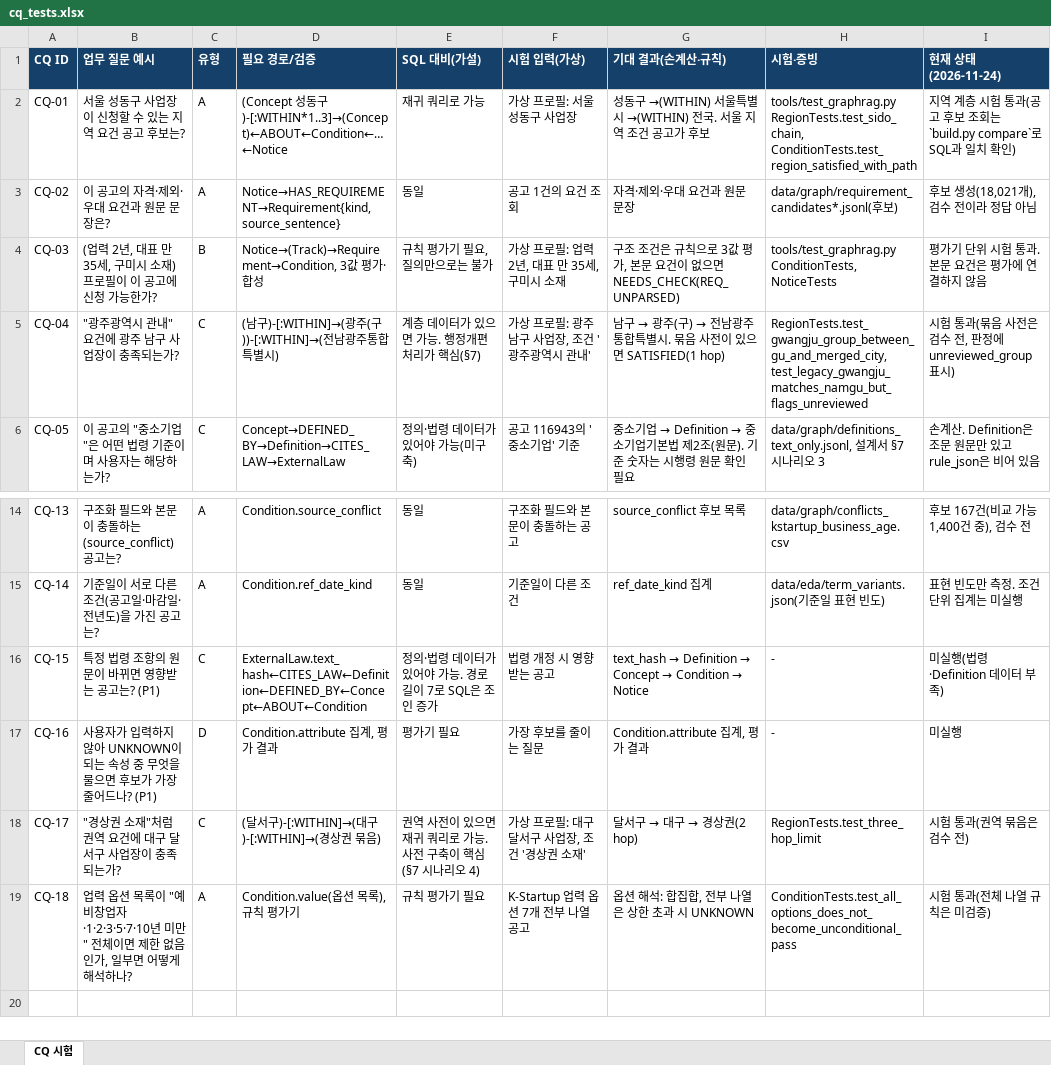
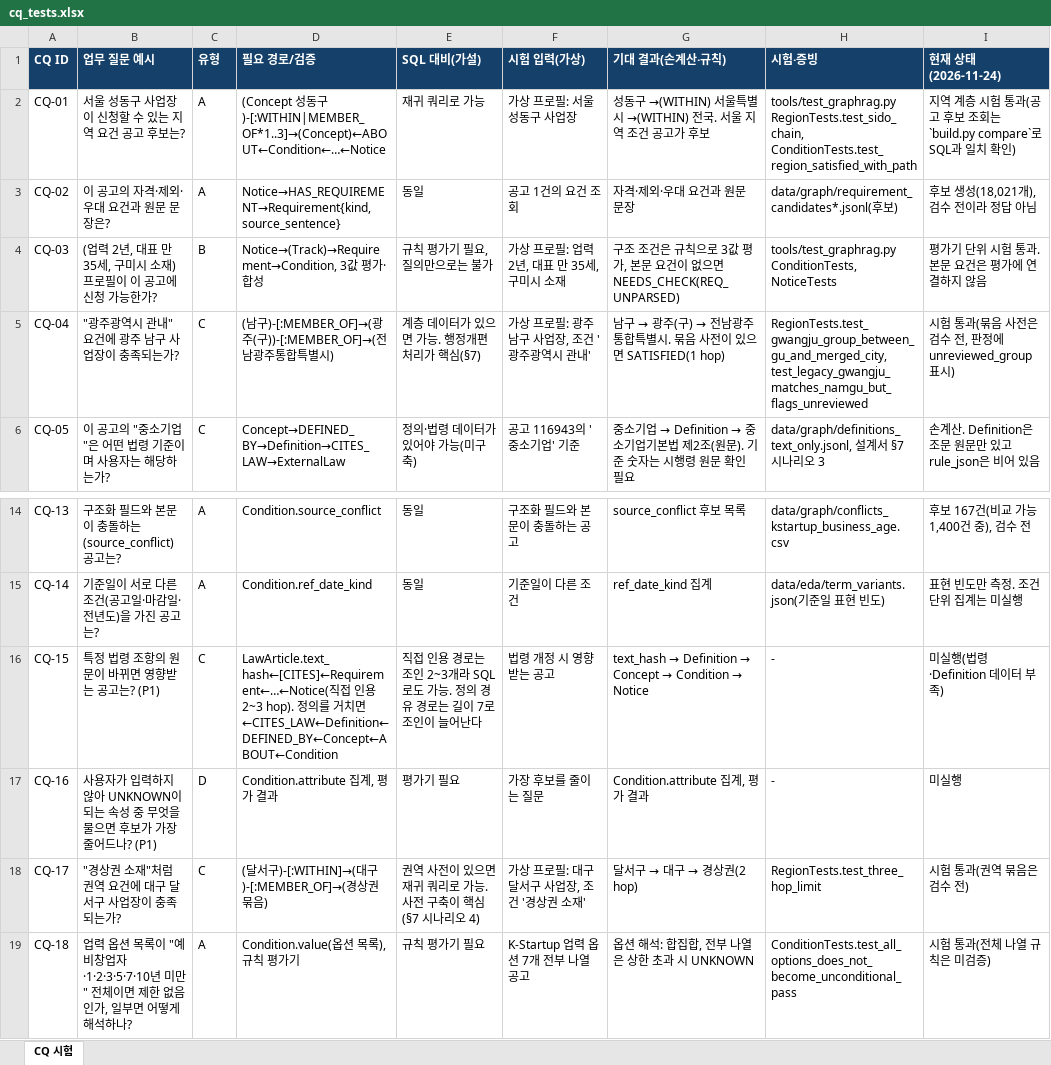
Before and after one commit to encore-ai-campus/mle-01-final-team2, an Excel workbook: docs/submission/ontology/cq_tests.xlsx, sheet CQ 시험, drawn as a sheet; only a part is shown, gaps mark what is left out; values as stored, in another font and other column widths than the file's, no borders; the diff names each change by its address in the sheet, - before the commit and + after, or states it on an @@ line.

```diff
--- a/docs/submission/ontology/cq_tests.xlsx (sheet CQ 시험)
+++ b/docs/submission/ontology/cq_tests.xlsx (sheet CQ 시험)
-D2 (필요 경로/검증): …동구)-[:WITHIN*1..3]→(Concept)←ABOUT←Condition←…←Notice
+D2 (필요 경로/검증): …동구)-[:WITHIN|MEMBER_OF*1..3]→(Concept)←ABOUT←Condition←…←Notice
-D5 (필요 경로/검증): (남구)-[:WITHIN]→(광주(구))-[:WITHIN]→(전남광주…
+D5 (필요 경로/검증): (남구)-[:MEMBER_OF]→(광주(구))-[:MEMBER_OF]→(전남광주…
-D16 (필요 경로/검증): ExternalLaw.text_hash←CITES_LAW←Definition←DEFINED_BY←Concept←ABOUT←Condition
+D16 (필요 경로/검증): LawArticle.text_hash←[CITES]←Requirement←…←Notice(직접 인용 2~3 hop). 정의를 거치면 ←CITES_LAW←Definition←DEFINED_BY←Concept←ABOUT←Condition
-E16 (SQL 대비(가설)): 정의·법령 데이터가 있어야 가능. 경로 길이 7로 SQL은 조인 증가
+E16 (SQL 대비(가설)): 직접 인용 경로는 조인 2~3개라 SQL로도 가능. 정의 경유 경로는 길이 7로 조인이 늘어난다
-D18 (필요 경로/검증): (달서구)-[:WITHIN]→(대구)-[:WITHIN]→(경상권 묶음)
+D18 (필요 경로/검증): (달서구)-[:WITHIN]→(대구)-[:MEMBER_OF]→(경상권 묶음)
```
Also changed, not shown: 13 other files.
